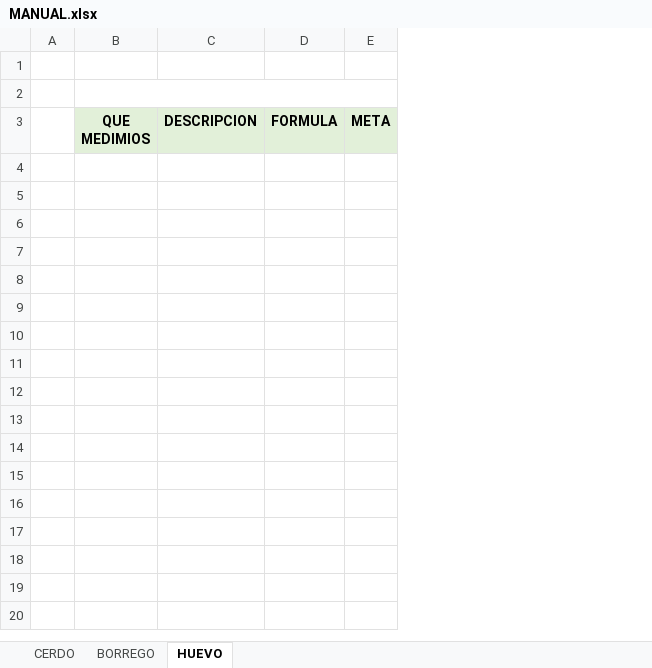
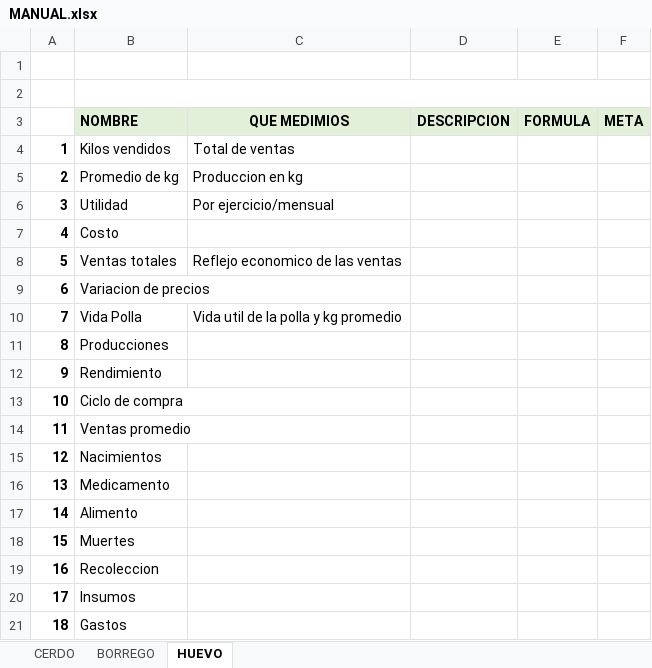
Before and after one commit to NatashaGamez/Granja, an Excel workbook: MANUAL.xlsx, sheet HUEVO, drawn as a sheet; values as stored, in another font and other column widths than the file's, no borders; removed rows and columns are numbered as before the commit, all else as after; the diff names each change by its address in the sheet, - before the commit and + after, or states it on an @@ line.

Commit message:
Actualizaciòn

```diff
--- a/MANUAL.xlsx (sheet HUEVO)
+++ b/MANUAL.xlsx (sheet HUEVO)
-column A, empty
-column B (QUE MEDIMIOS), empty
+column A, empty
+column B (NOMBRE), empty
+column C (QUE MEDIMIOS), empty
+row 4: 1 | Kilos vendidos | Total de ventas
+row 5: 2 | Promedio de kg | Produccion en kg
+row 6: 3 | Utilidad | Por ejercicio/mensual
+row 7: 4 | Costo
+row 8: 5 | Ventas totales | Reflejo economico de las ventas
+row 9: 6 | Variacion de precios
+row 10: 7 | Vida Polla | Vida util de la polla y kg promedio
+row 11: 8 | Producciones
+row 12: 9 | Rendimiento
+row 13: 10 | Ciclo de compra
+row 14: 11 | Ventas promedio
+row 15: 12 | Nacimientos
+row 16: 13 | Medicamento
+row 17: 14 | Alimento
+row 18: 15 | Muertes
+row 19: 16 | Recoleccion
+row 20: 17 | Insumos
+row 21: 18 | Gastos
```
Also changed, not shown: sheet CERDO, sheet BORREGO.
